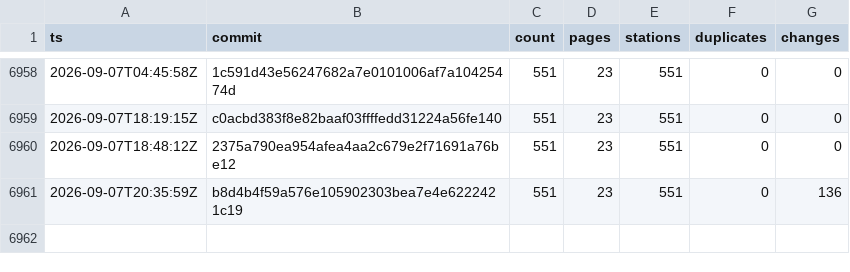
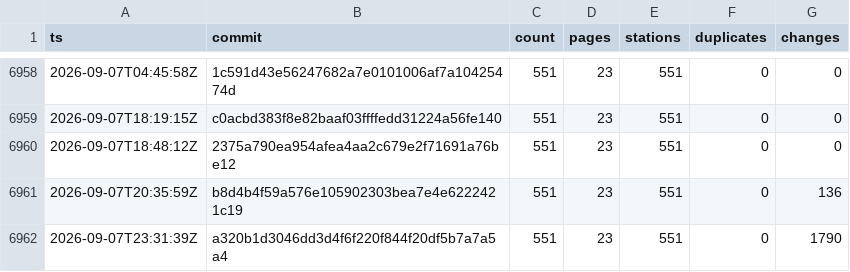
Before and after one commit to stefanb/goriva-data, a CSV file: history/snapshots.csv, drawn as a sheet; only a part is shown, gaps mark what is left out.

```diff
--- a/history/snapshots.csv
+++ b/history/snapshots.csv
@@ -6961 +6961,2 @@ ts,commit,count,pages,stations,duplicates,changes
 2026-09-07T20:35:59Z,b8d4b4f59a576e105902303bea7e4e6222421c19,551,23,551,0,136
+2026-09-07T23:31:39Z,a320b1d3046dd3d4f6f220f844f20df5b7a7a5a4,551,23,551,0,1790
```
Also changed, not shown: 2 other files.
